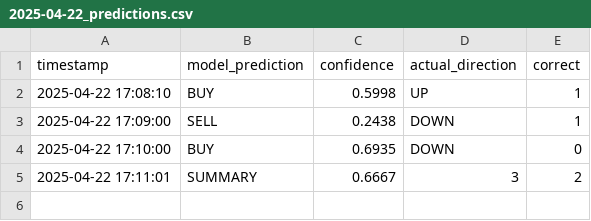
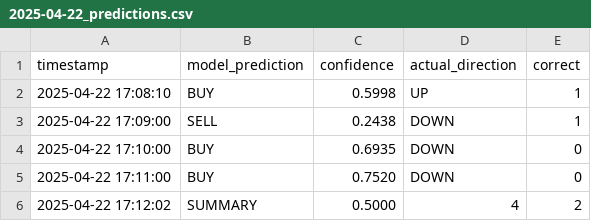
Before and after one commit to iamyusufgoktas/ml-trader1-logs, a CSV file: prediction_logs/2025-04-22_predictions.csv, drawn as a sheet.

Commit message:
Update prediction data 2025-04-22T17:12:02.027489+00:00

```diff
--- a/prediction_logs/2025-04-22_predictions.csv
+++ b/prediction_logs/2025-04-22_predictions.csv
@@ -4,2 +4,3 @@ timestamp,model_prediction,confidence,actual_direction,correct
 2025-04-22 17:10:00,BUY,0.6935,DOWN,0
-2025-04-22 17:11:01,SUMMARY,0.6667,3,2
+2025-04-22 17:11:00,BUY,0.7520,DOWN,0
+2025-04-22 17:12:02,SUMMARY,0.5000,4,2
```
